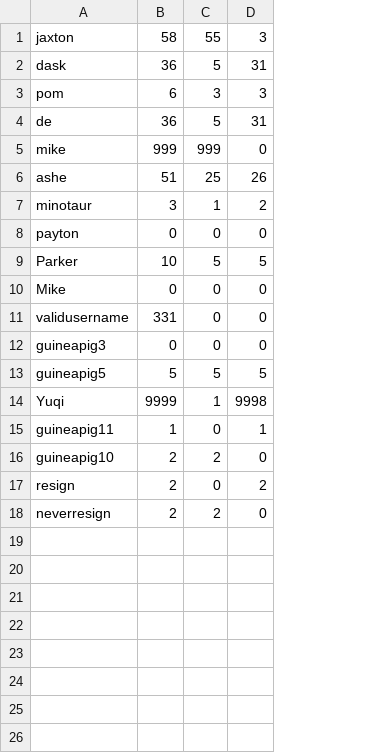
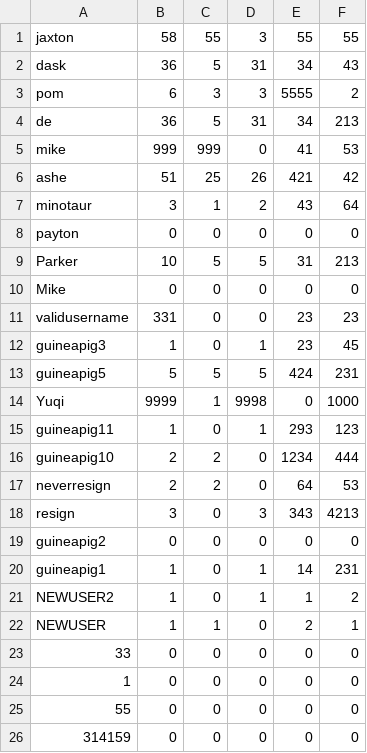
Before and after one commit to prj9267/Web-Checkers, a CSV file: src/main/resources/public/Statistics.csv, drawn as a sheet; removed rows and columns are numbered as before the commit, all else as after; the diff names each change by its address in the sheet, - before the commit and + after, or states it on an @@ line.

```diff
--- a/src/main/resources/public/Statistics.csv
+++ b/src/main/resources/public/Statistics.csv
+column E, rows 1-17: 55 | 34 | 5555 | 34 | 41 | 421 | 43 | 0 | 31 | 0 | 23 | 23 | 424 | 0 | 293 | 1234 | 64
+column F, rows 1-17: 55 | 43 | 2 | 213 | 53 | 42 | 64 | 0 | 213 | 0 | 23 | 45 | 231 | 1000 | 123 | 444 | 53
-B12: 0
+B12: 1
-D12: 0
+D12: 1
-row 17: resign | 2 | 0 | 2
+row 18: resign | 3 | 0 | 3 | 343 | 4213
+row 19: guineapig2 | 0 | 0 | 0 | 0 | 0
+row 20: guineapig1 | 1 | 0 | 1 | 14 | 231
+row 21: NEWUSER2 | 1 | 0 | 1 | 1 | 2
+row 22: NEWUSER | 1 | 1 | 0 | 2 | 1
+row 23: 33 | 0 | 0 | 0 | 0 | 0
+row 24: 1 | 0 | 0 | 0 | 0 | 0
+row 25: 55 | 0 | 0 | 0 | 0 | 0
+row 26: 314159 | 0 | 0 | 0 | 0 | 0
```
Also changed, not shown: 7 other files.
